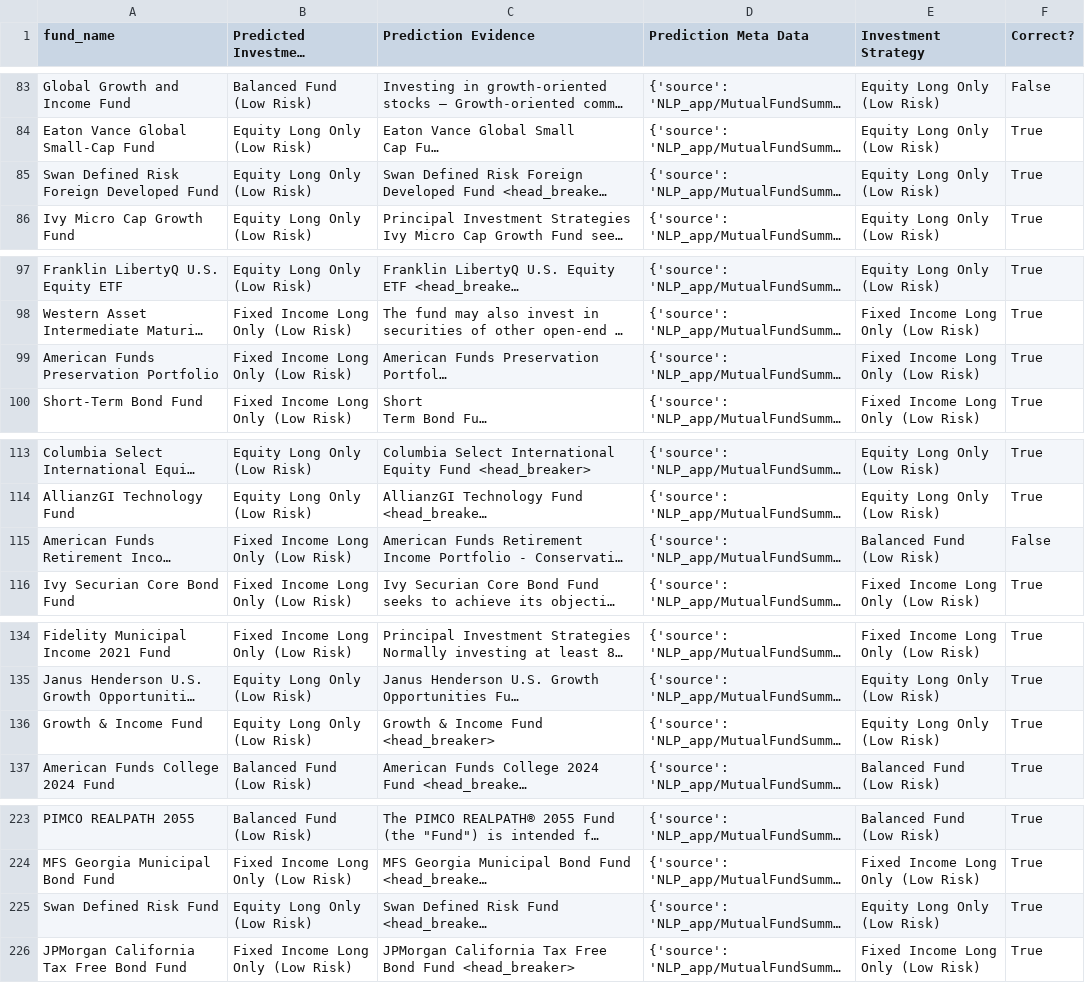
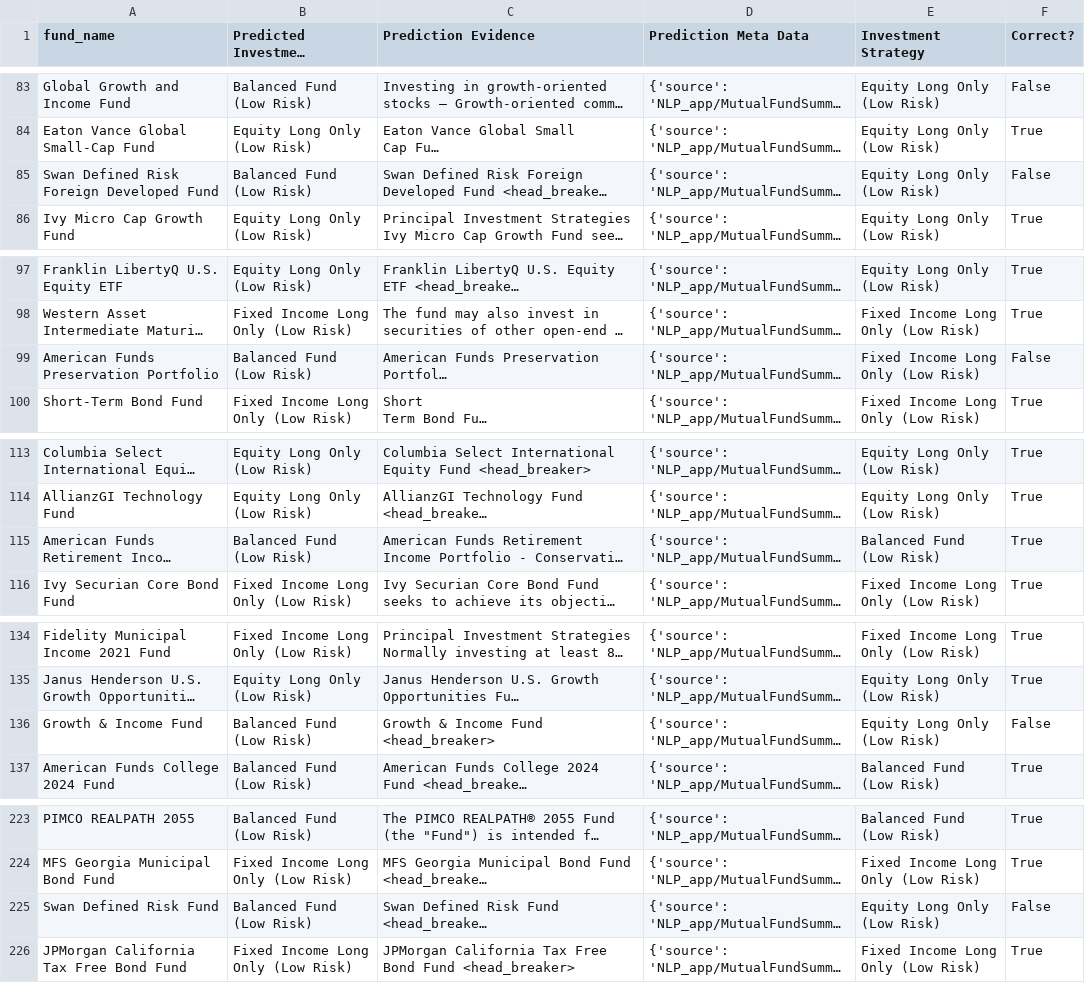
Before and after one commit to jlopes3/MF815_Project, a CSV file: rag_predictions.csv, drawn as a sheet; only a part is shown, gaps mark what is left out; long unchanged cells end in …; the diff covers the shown part only; the diff names each change by its address in the sheet, - before the commit and + after, or states it on an @@ line.

```diff
--- a/rag_predictions.csv
+++ b/rag_predictions.csv
-B85 (Predicted Investment Strategy): Equity Long Only (Low Risk)
+B85 (Predicted Investment Strategy): Balanced Fund (Low Risk)
-F85 (Correct?): True
+F85 (Correct?): False
-B99 (Predicted Investment Strategy): Fixed Income Long Only (Low Risk)
+B99 (Predicted Investment Strategy): Balanced Fund (Low Risk)
-F99 (Correct?): True
+F99 (Correct?): False
-B115 (Predicted Investment Strategy): Fixed Income Long Only (Low Risk)
+B115 (Predicted Investment Strategy): Balanced Fund (Low Risk)
-F115 (Correct?): False
+F115 (Correct?): True
-B136 (Predicted Investment Strategy): Equity Long Only (Low Risk)
+B136 (Predicted Investment Strategy): Balanced Fund (Low Risk)
-F136 (Correct?): True
+F136 (Correct?): False
-B225 (Predicted Investment Strategy): Equity Long Only (Low Risk)
+B225 (Predicted Investment Strategy): Balanced Fund (Low Risk)
-F225 (Correct?): True
+F225 (Correct?): False
```
Also changed, not shown: 6 edited cells elsewhere in this file, 1 other file.
